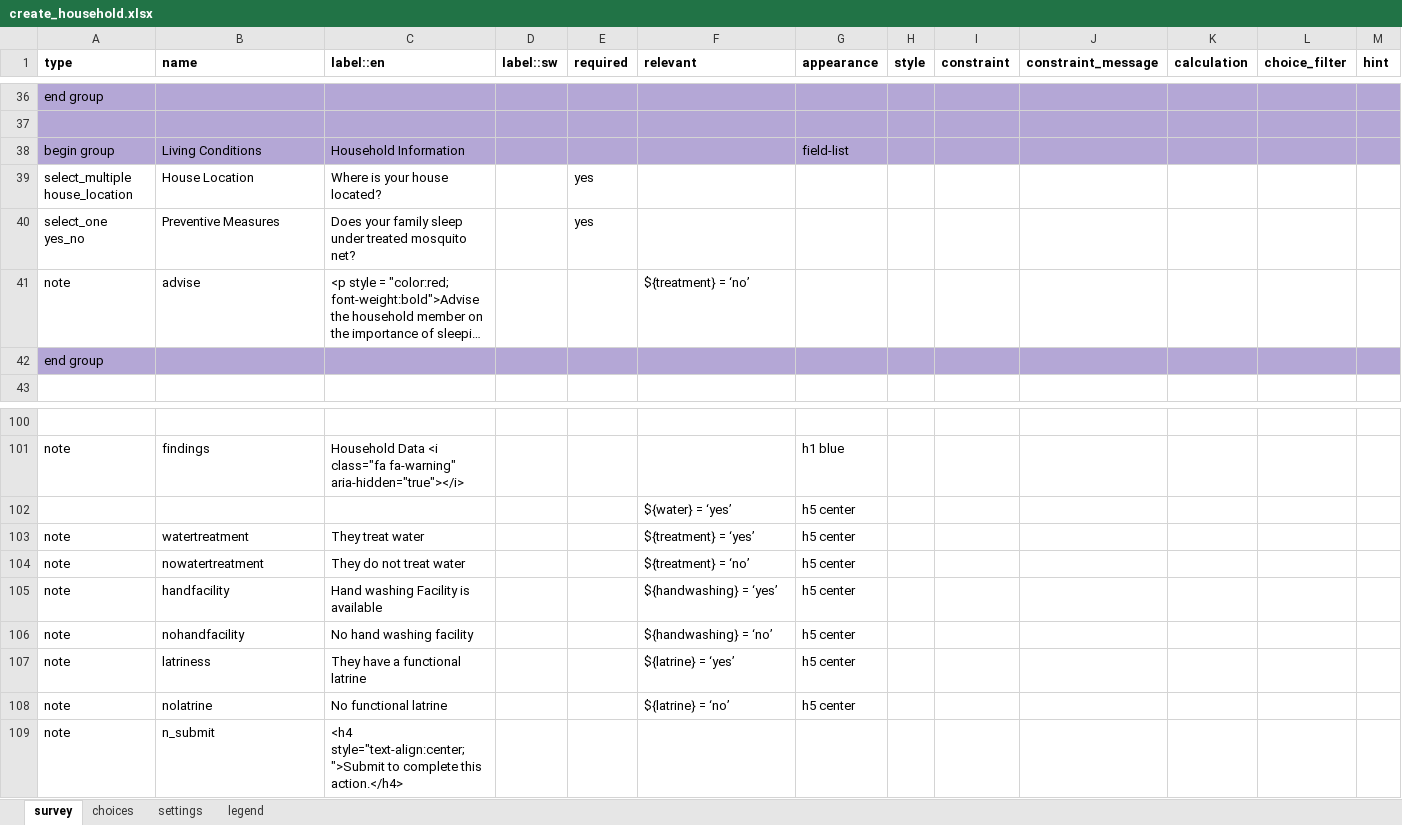
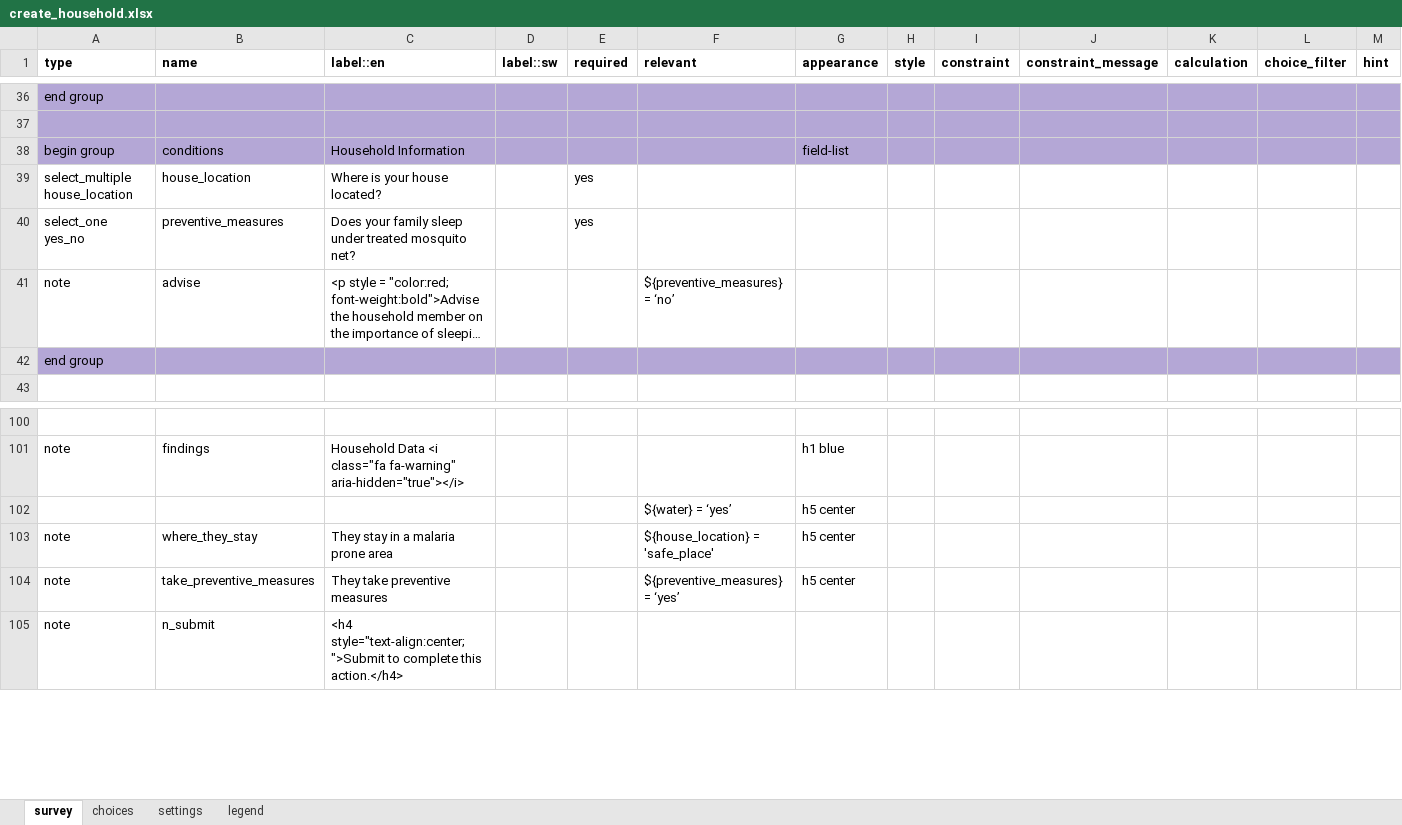
Before and after one commit to AsinineFatuity/malaria-surveillance, an Excel workbook: forms/contact/create_household.xlsx, sheet survey, drawn as a sheet; only a part is shown, gaps mark what is left out; long unchanged cells end in …; values as stored, in another font and other column widths than the file's, no borders; removed rows and columns are numbered as before the commit, all else as after; rows hold the shown columns only; the diff names each change by its address in the sheet, - before the commit and + after, or states it on an @@ line.

Commit message:
first form upload

```diff
--- a/forms/contact/create_household.xlsx (sheet survey)
+++ b/forms/contact/create_household.xlsx (sheet survey)
-B38 (name): Living Conditions
+B38 (name): conditions
-B39 (name): House Location
+B39 (name): house_location
-B40 (name): Preventive Measures
+B40 (name): preventive_measures
-F41 (relevant): ${treatment} = ‘no’
+F41 (relevant): ${preventive_measures} = ‘no’
-row 103: note | watertreatment | They treat water |  |  | ${treatment} = ‘yes’ | h5 center
-B103 (name): nowatertreatment
+B103 (name): where_they_stay
-C103 (label::en): They do not treat water
+C103 (label::en): They stay in a malaria prone area
-F103 (relevant): ${treatment} = ‘no’
+F103 (relevant): ${house_location} = 'safe_place'
-row 105: note | handfacility | Hand washing Facility is available |  |  | ${handwashing} = ‘yes’ | h5 center
-row 106: note | nohandfacility | No hand washing facility |  |  | ${handwashing} = ‘no’ | h5 center
-B104 (name): latriness
+B104 (name): take_preventive_measures
-C104 (label::en): They have a functional latrine
+C104 (label::en): They take preventive measures
-F104 (relevant): ${latrine} = ‘yes’
+F104 (relevant): ${preventive_measures} = ‘yes’
-row 108: note | nolatrine | No functional latrine |  |  | ${latrine} = ‘no’ | h5 center
```
Also changed, not shown: sheet choices, sheet settings, forms/contact/create_chp_supervisor.xlsx, forms/contact/create_chp_supervisor_region.xlsx, 23 other files.
